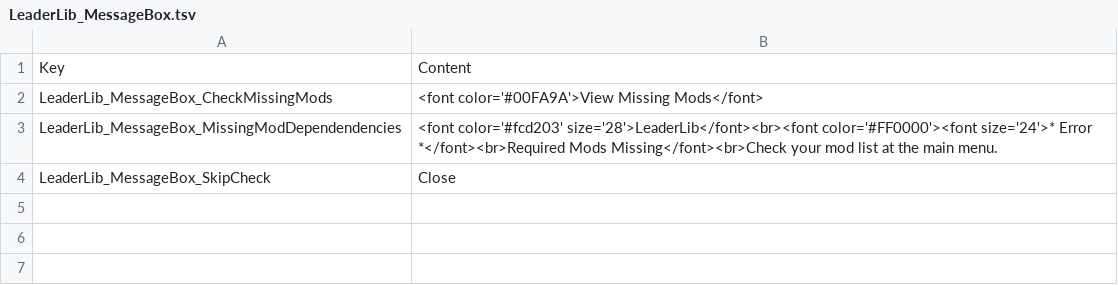
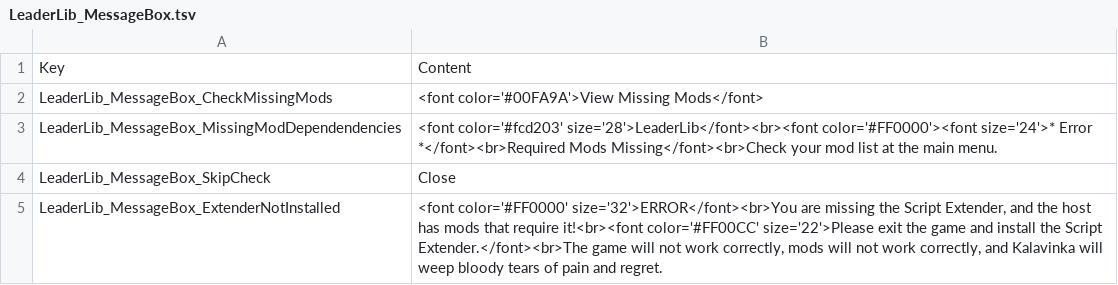
Before and after one commit to LaughingLeader-DOS2-Mods/LeaderLib, a TSV file: LocalKeys/LeaderLib_MessageBox.tsv, drawn as a sheet.

Commit message:
Set up a way to notify clients that are missing the script extender

```diff
--- a/LocalKeys/LeaderLib_MessageBox.tsv
+++ b/LocalKeys/LeaderLib_MessageBox.tsv
@@ -4 +4,2 @@ LeaderLib_MessageBox_MissingModDependendencies	<font color='#fcd203' size='28'>L
 LeaderLib_MessageBox_SkipCheck	Close
+LeaderLib_MessageBox_ExtenderNotInstalled	<font color='#FF0000' size='32'>ERROR</font><br>You are missing the Script Extender, and the host has mods that require it!<br><font color='#FF00CC' size='22'>Please exit the game and install the Script Extender.</font><br>The game will not work correctly, mods will not work correctly, and Kalavinka will weep bloody tears of pain and regret.
```
Also changed, not shown: LocalKeys/LeaderLib_Abilities&Overrides.tsv, 8 other files.
